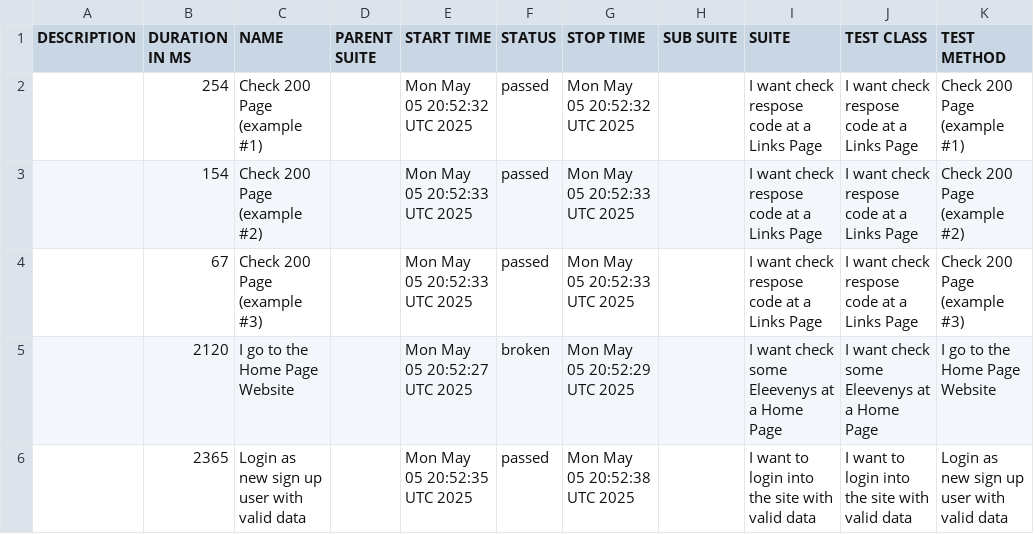
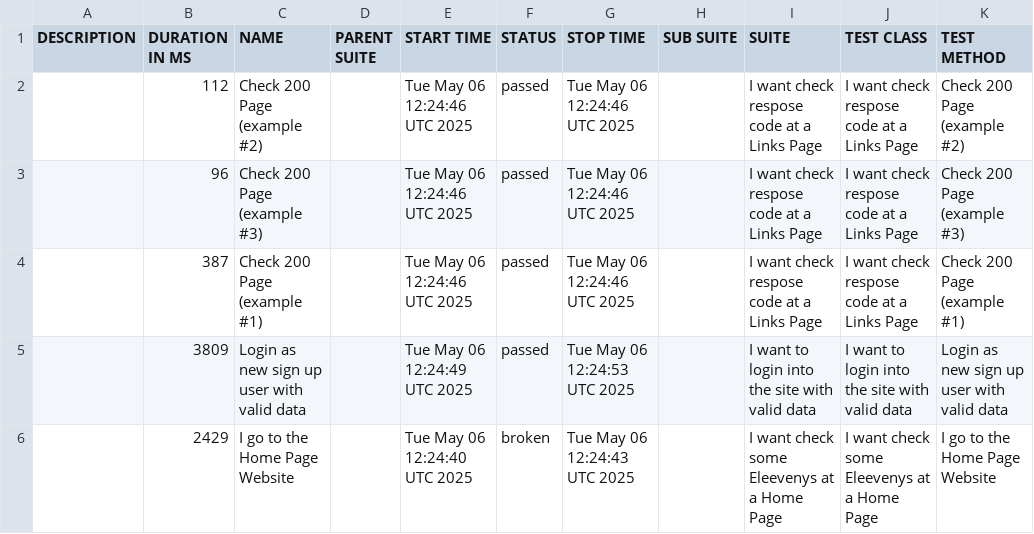
Before and after one commit to tmqa2408/cypress_Cucumber_BDD, a CSV file: data/suites.csv, drawn as a sheet.

```diff
--- a/data/suites.csv
+++ b/data/suites.csv
@@ -1,6 +1,6 @@
 "DESCRIPTION","DURATION IN MS","NAME","PARENT SUITE","START TIME","STATUS","STOP TIME","SUB SUITE","SUITE","TEST CLASS","TEST METHOD"
-"","254","Check 200 Page (example #1)","","Mon May 05 20:52:32 UTC 2025","passed","Mon May 05 20:52:32 UTC 2025","","I want check respose code at a Links Page","I want check respose code at a Links Page","Check 200 Page (example #1)"
-"","154","Check 200 Page (example #2)","","Mon May 05 20:52:33 UTC 2025","passed","Mon May 05 20:52:33 UTC 2025","","I want check respose code at a Links Page","I want check respose code at a Links Page","Check 200 Page (example #2)"
-"","67","Check 200 Page (example #3)","","Mon May 05 20:52:33 UTC 2025","passed","Mon May 05 20:52:33 UTC 2025","","I want check respose code at a Links Page","I want check respose code at a Links Page","Check 200 Page (example #3)"
-"","2120","I go to the Home Page Website","","Mon May 05 20:52:27 UTC 2025","broken","Mon May 05 20:52:29 UTC 2025","","I want check some Eleevenys at a Home Page","I want check some Eleevenys at a Home Page","I go to the Home Page Website"
-"","2365","Login as new sign up user with valid data","","Mon May 05 20:52:35 UTC 2025","passed","Mon May 05 20:52:38 UTC 2025","","I want to login into the site with valid data","I want to login into the site with valid data","Login as new sign up user with valid data"
+"","112","Check 200 Page (example #2)","","Tue May 06 12:24:46 UTC 2025","passed","Tue May 06 12:24:46 UTC 2025","","I want check respose code at a Links Page","I want check respose code at a Links Page","Check 200 Page (example #2)"
+"","96","Check 200 Page (example #3)","","Tue May 06 12:24:46 UTC 2025","passed","Tue May 06 12:24:46 UTC 2025","","I want check respose code at a Links Page","I want check respose code at a Links Page","Check 200 Page (example #3)"
+"","387","Check 200 Page (example #1)","","Tue May 06 12:24:46 UTC 2025","passed","Tue May 06 12:24:46 UTC 2025","","I want check respose code at a Links Page","I want check respose code at a Links Page","Check 200 Page (example #1)"
+"","3809","Login as new sign up user with valid data","","Tue May 06 12:24:49 UTC 2025","passed","Tue May 06 12:24:53 UTC 2025","","I want to login into the site with valid data","I want to login into the site with valid data","Login as new sign up user with valid data"
+"","2429","I go to the Home Page Website","","Tue May 06 12:24:40 UTC 2025","broken","Tue May 06 12:24:43 UTC 2025","","I want check some Eleevenys at a Home Page","I want check some Eleevenys at a Home Page","I go to the Home Page Website"
```
Also changed, not shown: 25 other files.
